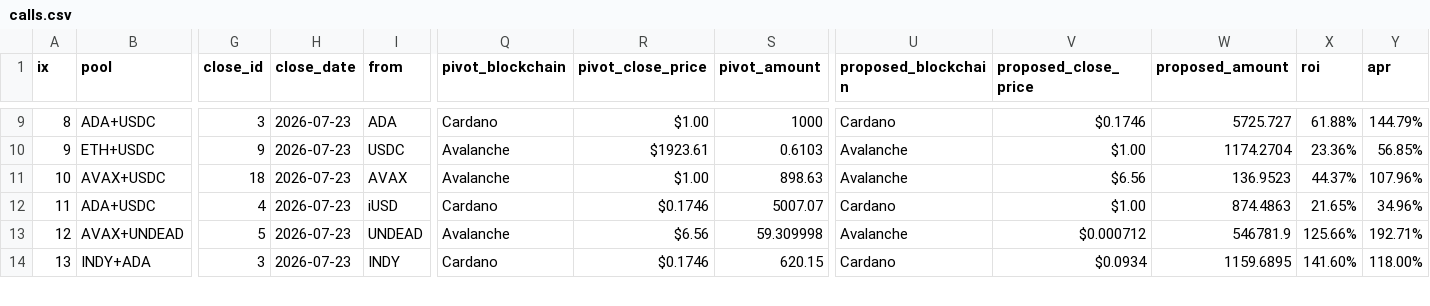
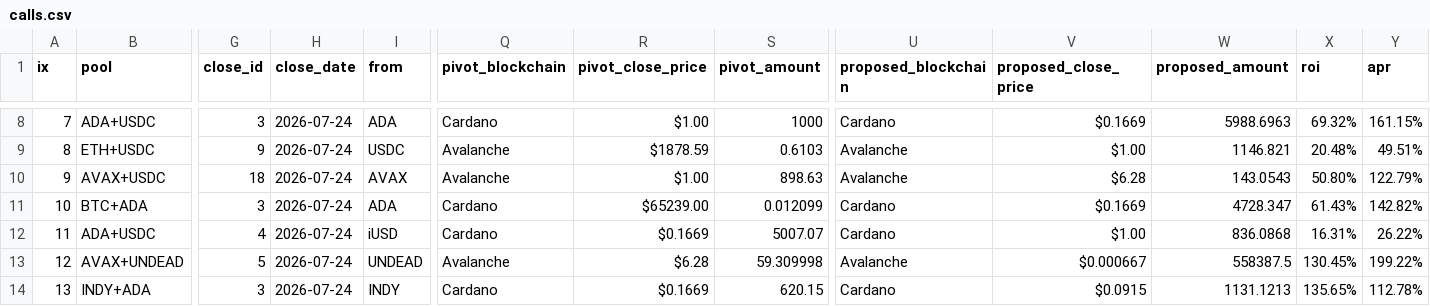
Before and after one commit to logicalgraphs/logicalgraphs.github.io, a CSV file: data/pivots/calls.csv, drawn as a sheet; only a part is shown, gaps mark what is left out; addresses are those after the commit; rows hold the shown columns only; the diff covers the shown part only; the diff names each change by its address in the sheet, - before the commit and + after, or states it on an @@ line.

```diff
--- a/data/pivots/calls.csv
+++ b/data/pivots/calls.csv
-A8 (ix): 8
+A8 (ix): 7
-H8:H10 (close_date): 2026-07-23
+H8:H10 (close_date): 2026-07-24
-V8 (proposed_close_price): $0.1746
+V8 (proposed_close_price): $0.1669
-W8 (proposed_amount): 5725.727
+W8 (proposed_amount): 5988.6963
-X8 (roi): 61.88%
+X8 (roi): 69.32%
-Y8 (apr): 144.79%
+Y8 (apr): 161.15%
-A9 (ix): 9
+A9 (ix): 8
-R9 (pivot_close_price): $1923.61
+R9 (pivot_close_price): $1878.59
-W9 (proposed_amount): 1174.2704
+W9 (proposed_amount): 1146.821
-X9 (roi): 23.36%
+X9 (roi): 20.48%
-Y9 (apr): 56.85%
+Y9 (apr): 49.51%
-A10 (ix): 10
+A10 (ix): 9
-V10 (proposed_close_price): $6.56
+V10 (proposed_close_price): $6.28
-W10 (proposed_amount): 136.9523
+W10 (proposed_amount): 143.0543
-X10 (roi): 44.37%
+X10 (roi): 50.80%
-Y10 (apr): 107.96%
+Y10 (apr): 122.79%
+row 11: 10 | BTC+ADA | 3 | 2026-07-24 | ADA | Cardano | $65239.00 | 0.012099 | Cardano | $0.1669 | 4728.347 | 61.43% | 142.82%
-H12:H14 (close_date): 2026-07-23
+H12:H14 (close_date): 2026-07-24
-R12 (pivot_close_price): $0.1746
+R12 (pivot_close_price): $0.1669
-W12 (proposed_amount): 874.4863
+W12 (proposed_amount): 836.0868
-X12 (roi): 21.65%
+X12 (roi): 16.31%
-Y12 (apr): 34.96%
+Y12 (apr): 26.22%
-R13 (pivot_close_price): $6.56
+R13 (pivot_close_price): $6.28
-V13 (proposed_close_price): $0.000712
+V13 (proposed_close_price): $0.000667
-W13 (proposed_amount): 546781.9
+W13 (proposed_amount): 558387.5
-X13 (roi): 125.66%
+X13 (roi): 130.45%
-Y13 (apr): 192.71%
+Y13 (apr): 199.22%
-R14 (pivot_close_price): $0.1746
+R14 (pivot_close_price): $0.1669
-V14 (proposed_close_price): $0.0934
+V14 (proposed_close_price): $0.0915
-W14 (proposed_amount): 1159.6895
+W14 (proposed_amount): 1131.1213
-X14 (roi): 141.60%
+X14 (roi): 135.65%
-Y14 (apr): 118.00%
+Y14 (apr): 112.78%
```
Also changed, not shown: 1 removed row and 81 edited cells elsewhere in this file.
